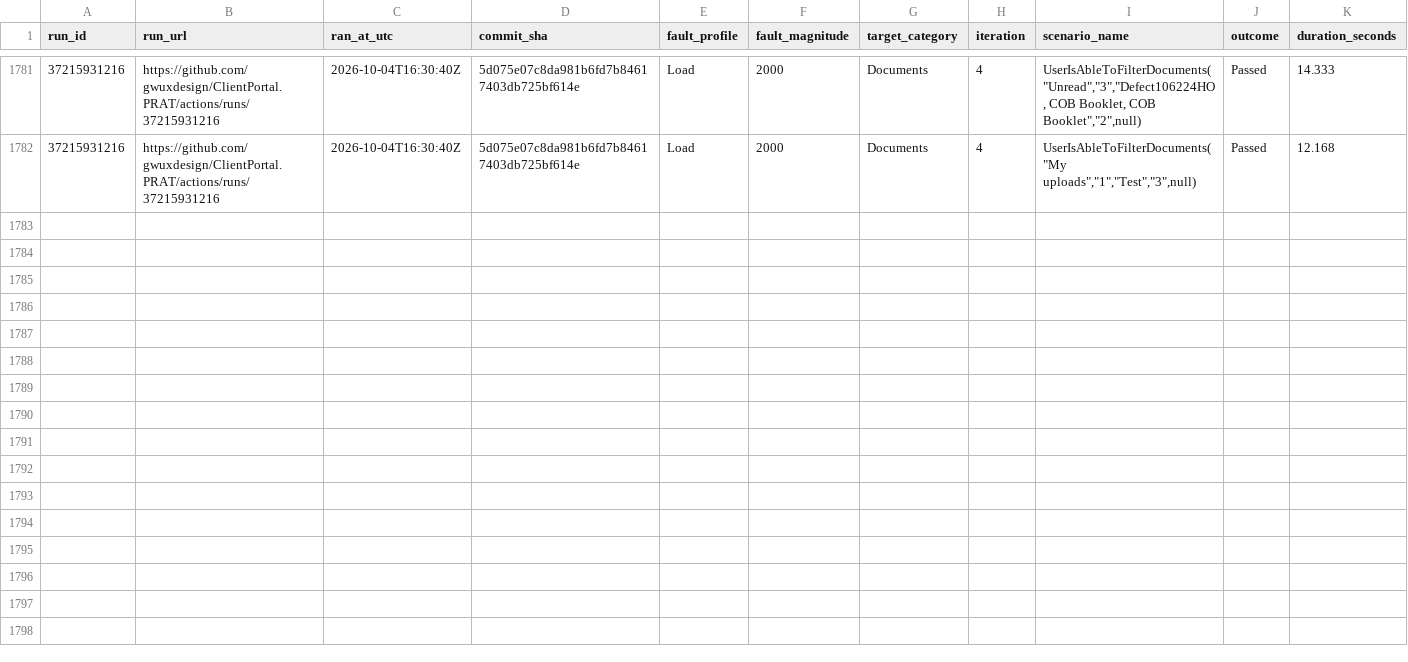
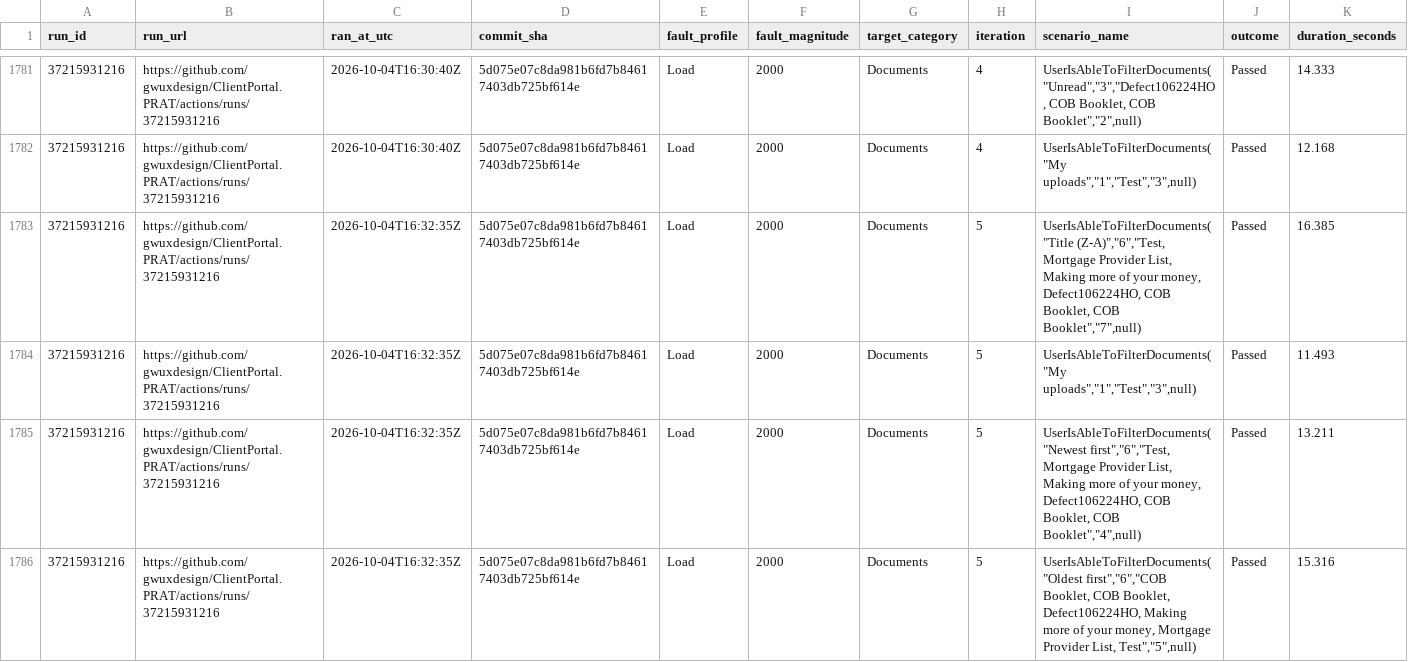
Before and after one commit to gwuxdesign/ClientPortal.PRAT, a CSV file: data/harness-results.csv, drawn as a sheet; only a part is shown, gaps mark what is left out; rows hold the shown columns only; the diff covers the shown part only; the diff names each change by its address in the sheet, - before the commit and + after, or states it on an @@ line.

```diff
--- a/data/harness-results.csv
+++ b/data/harness-results.csv
+row 1783: 37215931216 | https://github.com/gwuxdesign/ClientPortal.PRAT/actions/runs/37215931216 | 2026-10-04T16:32:35Z | 5d075e07c8da981b6fd7b84617403db725bf614e | Load | 2000 | Documents | 5 | UserIsAbleToFilterDocuments("Title (Z-A)","6","Test, Mortgage Provider List, Making more of your money, Defect106224HO, COB Booklet, COB Booklet","7",null) | Passed | 16.385
+row 1784: 37215931216 | https://github.com/gwuxdesign/ClientPortal.PRAT/actions/runs/37215931216 | 2026-10-04T16:32:35Z | 5d075e07c8da981b6fd7b84617403db725bf614e | Load | 2000 | Documents | 5 | UserIsAbleToFilterDocuments("My uploads","1","Test","3",null) | Passed | 11.493
+row 1785: 37215931216 | https://github.com/gwuxdesign/ClientPortal.PRAT/actions/runs/37215931216 | 2026-10-04T16:32:35Z | 5d075e07c8da981b6fd7b84617403db725bf614e | Load | 2000 | Documents | 5 | UserIsAbleToFilterDocuments("Newest first","6","Test, Mortgage Provider List, Making more of your money, Defect106224HO, COB Booklet, COB Booklet","4",null) | Passed | 13.211
+row 1786: 37215931216 | https://github.com/gwuxdesign/ClientPortal.PRAT/actions/runs/37215931216 | 2026-10-04T16:32:35Z | 5d075e07c8da981b6fd7b84617403db725bf614e | Load | 2000 | Documents | 5 | UserIsAbleToFilterDocuments("Oldest first","6","COB Booklet, COB Booklet, Defect106224HO, Making more of your money, Mortgage Provider List, Test","5",null) | Passed | 15.316
```
Also changed, not shown: 4 added rows elsewhere in this file.
